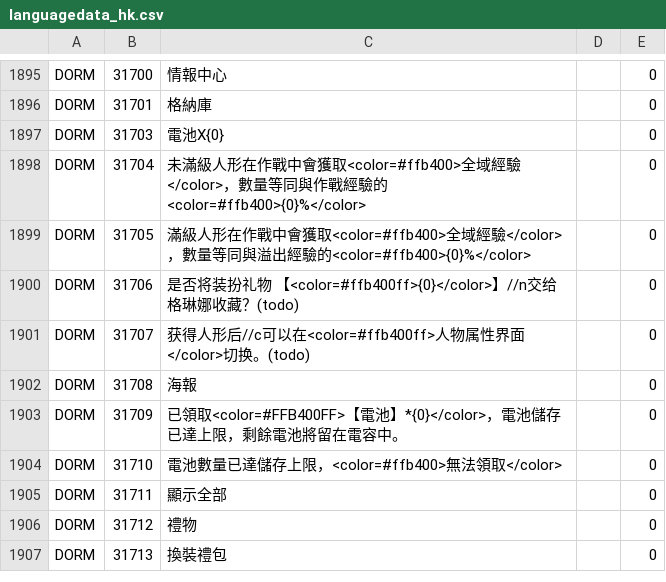
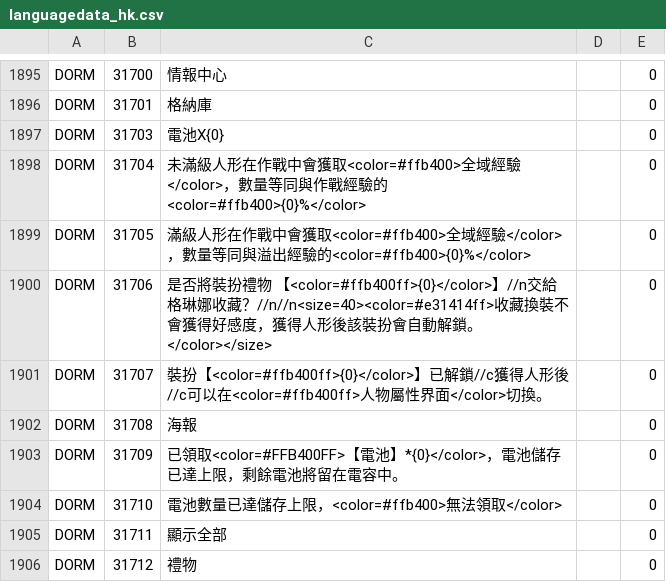
Before and after one commit to gf-data-tools/gf-data-tw, a CSV file: asset/language/languagedata_hk.csv, drawn as a sheet; only a part is shown, gaps mark what is left out; the shorter side is filled out with more unchanged rows.

```diff
--- a/asset/language/languagedata_hk.csv
+++ b/asset/language/languagedata_hk.csv
@@ -1899,4 +1899,4 @@ DORM,31704,未滿級人形在作戰中會獲取<color=#ffb400>全域經驗</colo
 DORM,31705,滿級人形在作戰中會獲取<color=#ffb400>全域經驗</color>，數量等同與溢出經驗的<color=#ffb400>{0}%</color>,,0
-DORM,31706,是否将装扮礼物 【<color=#ffb400ff>{0}</color>】//n交给格琳娜收藏？(todo),,0
-DORM,31707,获得人形后//c可以在<color=#ffb400ff>人物属性界面</color>切换。(todo),,0
+DORM,31706,是否將裝扮禮物 【<color=#ffb400ff>{0}</color>】//n交給格琳娜收藏？//n//n<size=40><color=#e31414ff>收藏換裝不會獲得好感度，獲得人形後該裝扮會自動解鎖。</color></size>,,0
+DORM,31707,裝扮【<color=#ffb400ff>{0}</color>】已解鎖//c獲得人形後//c可以在<color=#ffb400ff>人物屬性界面</color>切換。,,0
 DORM,31708,海報,,0
```
Also changed, not shown: asset/language/languagedata.csv, asset/language/languagedata_jp.csv, 56 other files.
